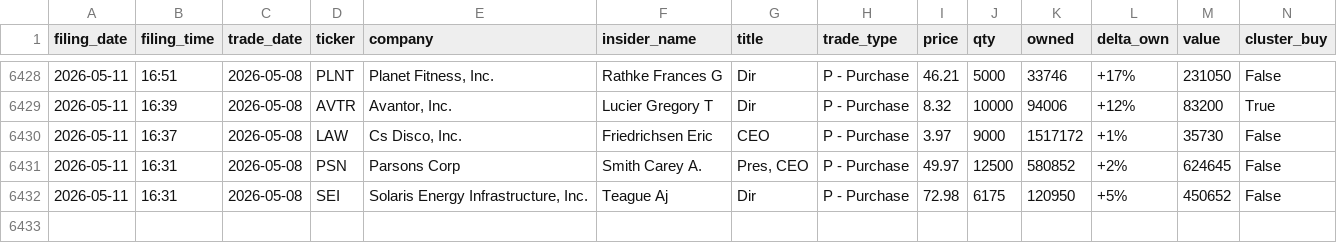
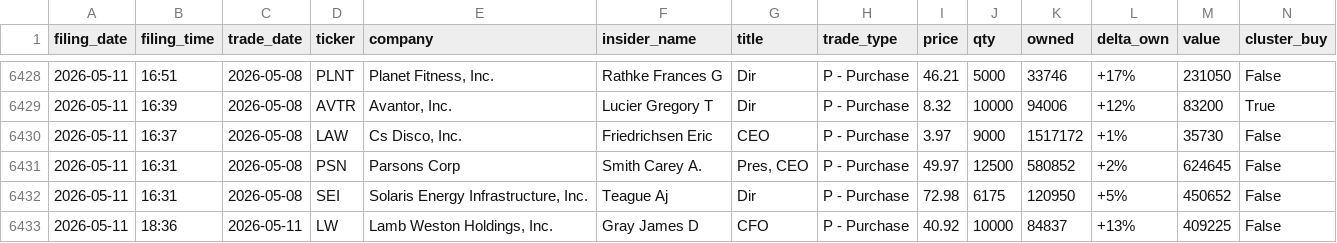
Before and after one commit to insideredgepro/insideredgepro.github.io, a CSV file: data/history.csv, drawn as a sheet; only a part is shown, gaps mark what is left out.

```diff
--- a/data/history.csv
+++ b/data/history.csv
@@ -6432 +6432,2 @@ filing_date,filing_time,trade_date,ticker,company,insider_name,title,trade_type,
 2026-05-11,16:31,2026-05-08,SEI,"Solaris Energy Infrastructure, Inc.",Teague Aj,Dir,P - Purchase,72.98,6175,120950,+5%,450652,False
+2026-05-11,18:36,2026-05-11,LW,"Lamb Weston Holdings, Inc.",Gray James D,CFO,P - Purchase,40.92,10000,84837,+13%,409225,False
```
Also changed, not shown: 3 other files.
